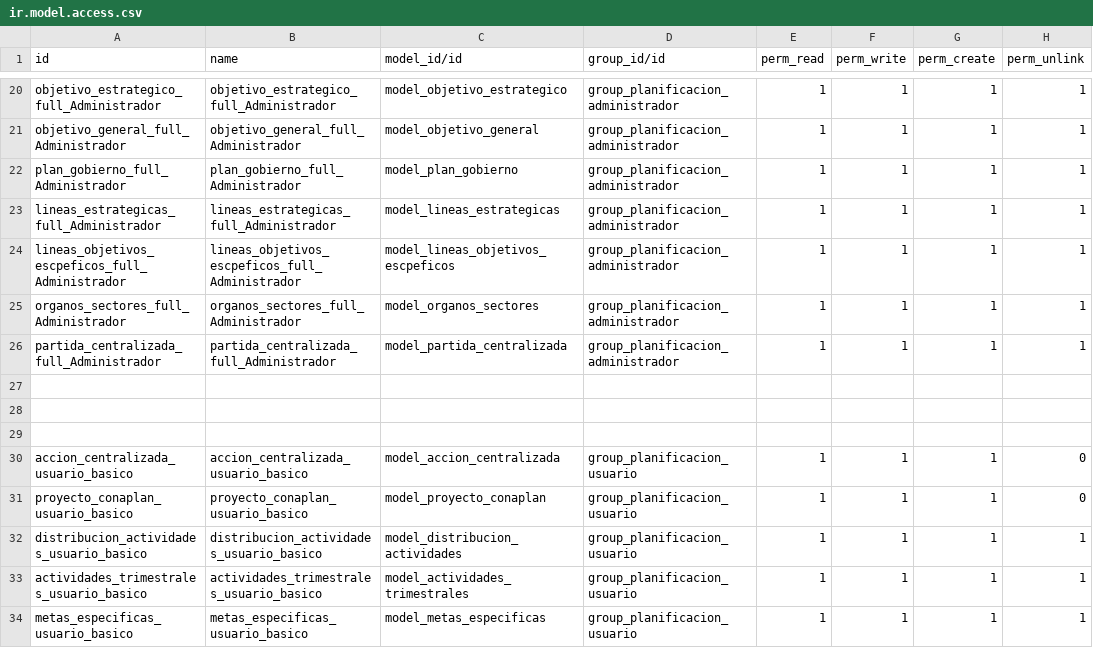
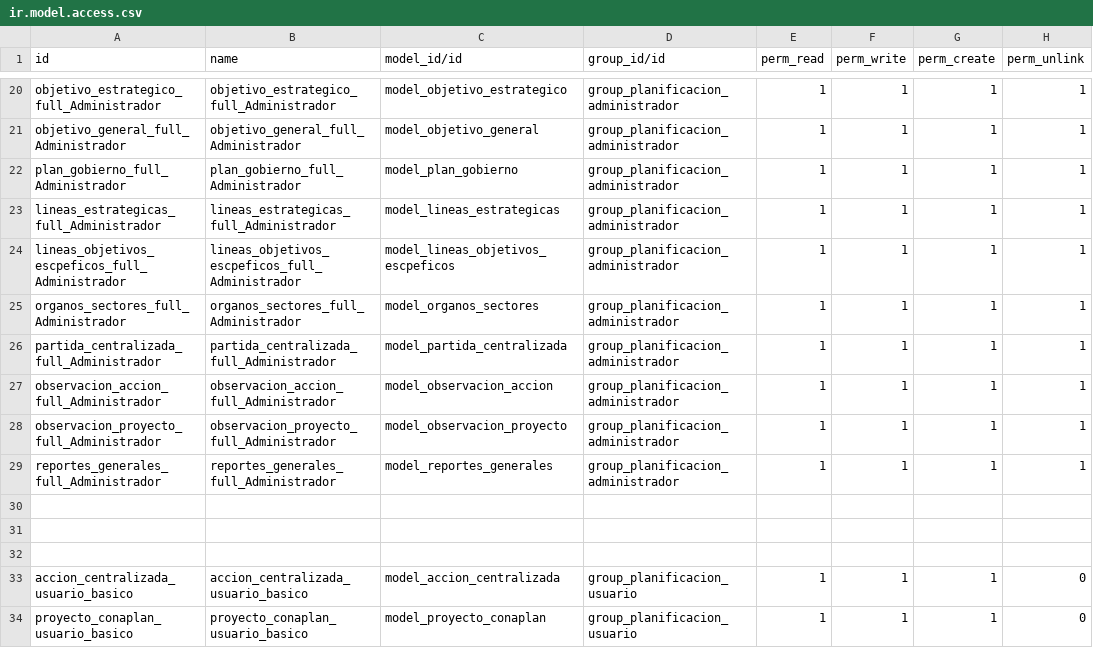
Before and after one commit to fr33co/Modulos-BVA-OpenERPv7, a CSV file: planificacion_presupuesto/security/ir.model.access.csv, drawn as a sheet; only a part is shown, gaps mark what is left out; the shorter side is filled out with more unchanged rows.

Commit message:
Act-Filtro y permiso en reporte

```diff
--- a/planificacion_presupuesto/security/ir.model.access.csv
+++ b/planificacion_presupuesto/security/ir.model.access.csv
@@ -26,2 +26,5 @@ organos_sectores_full_Administrador,organos_sectores_full_Administrador,model_or
 partida_centralizada_full_Administrador,partida_centralizada_full_Administrador,model_partida_centralizada,group_planificacion_administrador,1,1,1,1
+observacion_accion_full_Administrador,observacion_accion_full_Administrador,model_observacion_accion,group_planificacion_administrador,1,1,1,1
+observacion_proyecto_full_Administrador,observacion_proyecto_full_Administrador,model_observacion_proyecto,group_planificacion_administrador,1,1,1,1
+reportes_generales_full_Administrador,reportes_generales_full_Administrador,model_reportes_generales,group_planificacion_administrador,1,1,1,1
 
```
Also changed, not shown: 3 other files.
